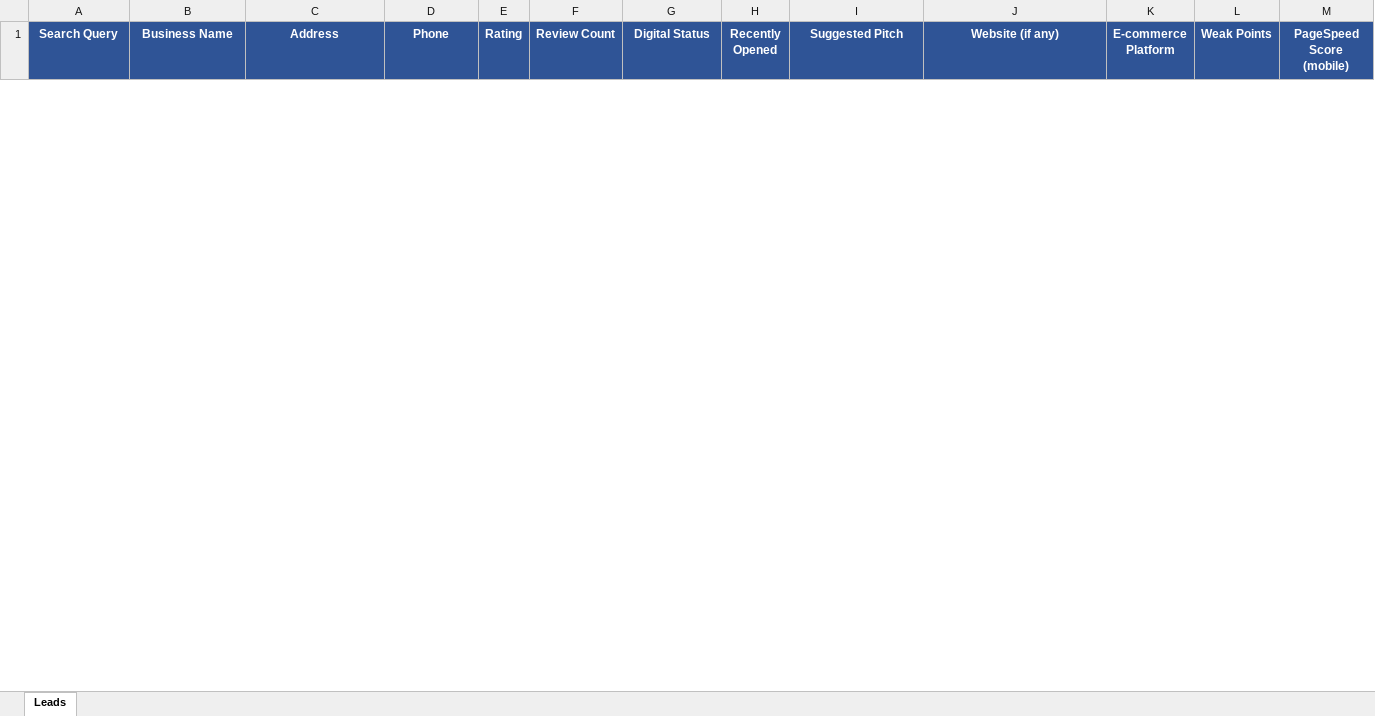
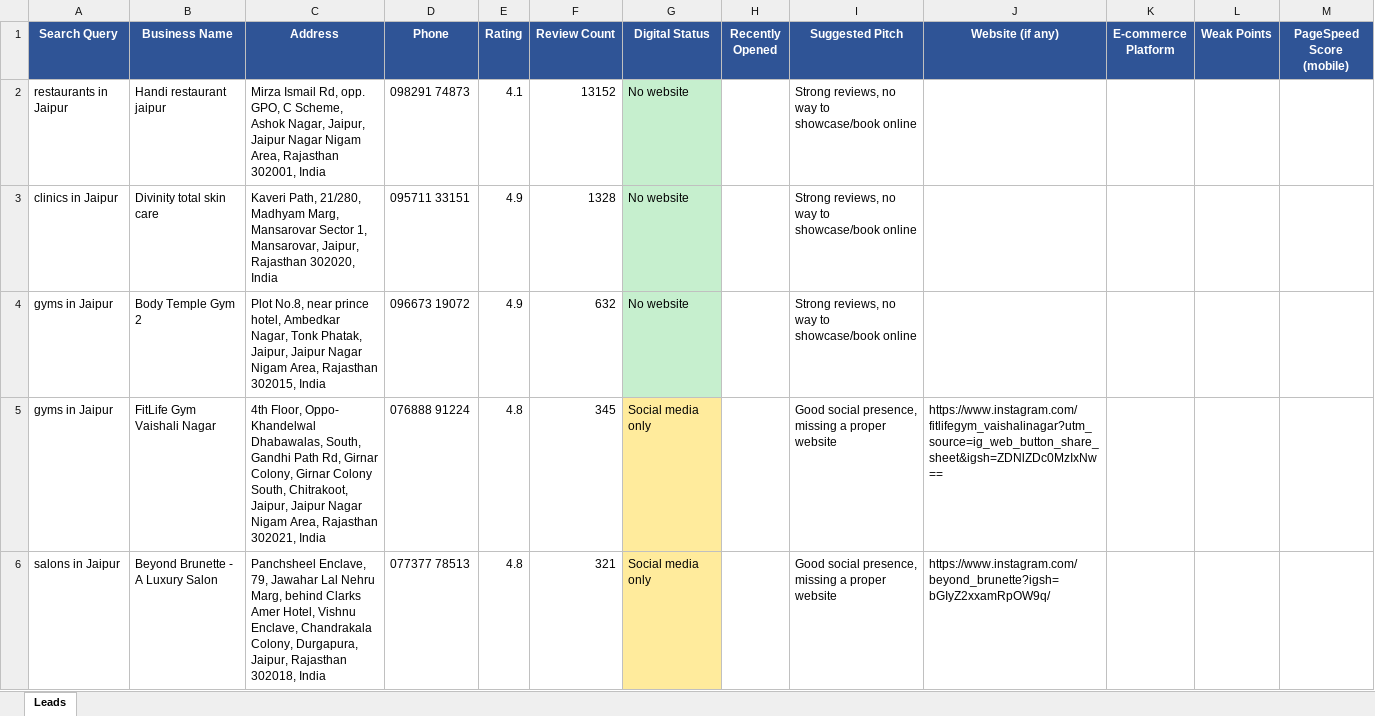
Before and after one commit to AnmolRattan638/lead-gen, an Excel workbook: client_data/client_1239/leads.xlsx, sheet Leads, drawn as a sheet; only a part is shown; values as stored, in another font and other column widths than the file's, no borders; the diff covers the shown part only; the diff names each change by its address in the sheet, - before the commit and + after, or states it on an @@ line.

```diff
--- a/client_data/client_1239/leads.xlsx (sheet Leads)
+++ b/client_data/client_1239/leads.xlsx (sheet Leads)
+row 2: restaurants in Jaipur | Handi restaurant jaipur | Mirza Ismail Rd, opp. GPO, C Scheme, Ashok Nagar, Jaipur, Jaipur Nagar Nigam Area, Rajasthan 302001, India | 098291 74873 | 4.1 | 13152 | No website |  | Strong reviews, no way to showcase/book online
+row 3: clinics in Jaipur | Divinity total skin care | Kaveri Path, 21/280, Madhyam Marg, Mansarovar Sector 1, Mansarovar, Jaipur, Rajasthan 302020, India | 095711 33151 | 4.9 | 1328 | No website |  | Strong reviews, no way to showcase/book online
+row 4: gyms in Jaipur | Body Temple Gym 2 | Plot No.8, near prince hotel, Ambedkar Nagar, Tonk Phatak, Jaipur, Jaipur Nagar Nigam Area, Rajasthan 302015, India | 096673 19072 | 4.9 | 632 | No website |  | Strong reviews, no way to showcase/book online
+row 5: gyms in Jaipur | FitLife Gym Vaishali Nagar | 4th Floor, Oppo- Khandelwal Dhabawalas, South, Gandhi Path Rd, Girnar Colony, Girnar Colony South, Chitrakoot, Jaipur, Jaipur Nagar Nigam Area, Rajasthan 302021, India | 076888 91224 | 4.8 | 345 | Social media only |  | Good social presence, missing a proper website | https://www.instagram.com/fitlifegym_vaishalinagar?utm_source=ig_web_button_share_sheet&igsh=ZDNlZDc0MzIxNw==
+row 6: salons in Jaipur | Beyond Brunette - A Luxury Salon | Panchsheel Enclave, 79, Jawahar Lal Nehru Marg, behind Clarks Amer Hotel, Vishnu Enclave, Chandrakala Colony, Durgapura, Jaipur, Rajasthan 302018, India | 077377 78513 | 4.8 | 321 | Social media only |  | Good social presence, missing a proper website | https://www.instagram.com/beyond_brunette?igsh=bGIyZ2xxamRpOW9q/
```
Also changed, not shown: 5 removed rows elsewhere in this sheet, client_data/client_3537/leads.xlsx, client_data/client_5778/leads.xlsx, 6 other files.
